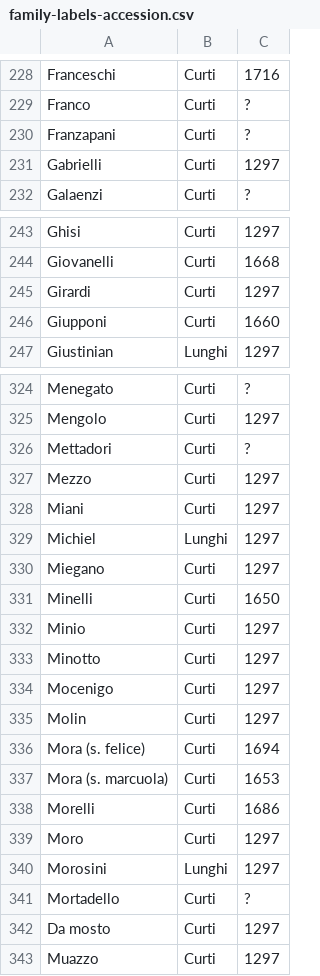
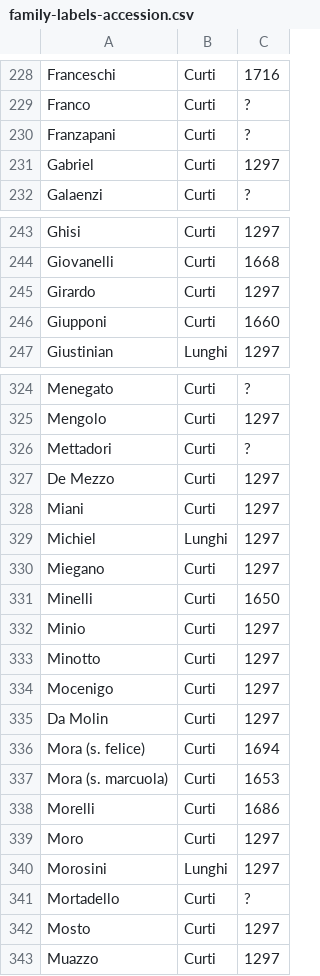
Before and after one commit to JJ/Case-nuove, a CSV file: data/family-labels-accession.csv, drawn as a sheet; only a part is shown, gaps mark what is left out; the diff covers the shown part only.

```diff
--- a/data/family-labels-accession.csv
+++ b/data/family-labels-accession.csv
@@ -230,3 +230,3 @@ Franco,Curti,?
 Franzapani,Curti,?
-Gabrielli,Curti,1297
+Gabriel,Curti,1297
 Galaenzi,Curti,?
@@ -244,3 +244,3 @@ Ghisi,Curti,1297
 Giovanelli,Curti,1668
-Girardi,Curti,1297
+Girardo,Curti,1297
 Giupponi,Curti,1660
@@ -326,3 +326,3 @@ Mengolo,Curti,1297
 Mettadori,Curti,?
-Mezzo,Curti,1297
+De Mezzo,Curti,1297
 Miani,Curti,1297
@@ -334,3 +334,3 @@ Minotto,Curti,1297
 Mocenigo,Curti,1297
-Molin,Curti,1297
+Da Molin,Curti,1297
 Mora (s. felice),Curti,1694
@@ -341,3 +341,3 @@ Morosini,Lunghi,1297
 Mortadello,Curti,?
-Da mosto,Curti,1297
+Mosto,Curti,1297
 Muazzo,Curti,1297
```
Also changed, not shown: 1 removed row and 10 edited cells elsewhere in this file.
